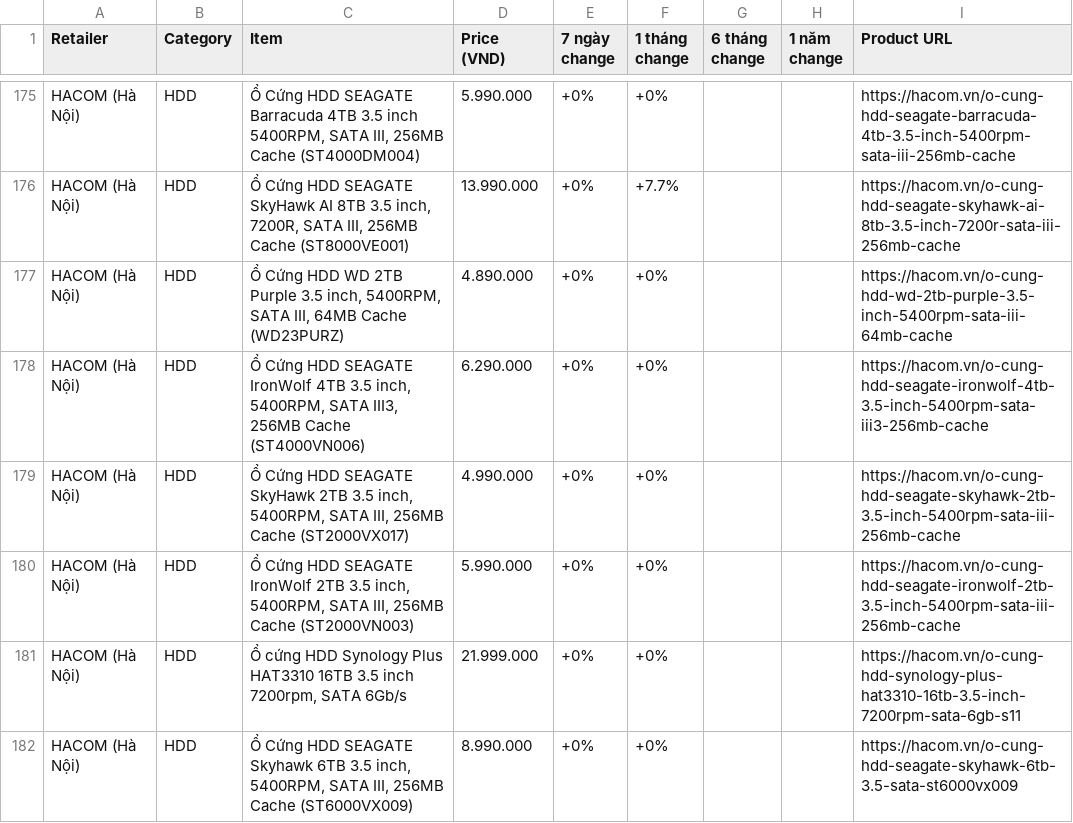
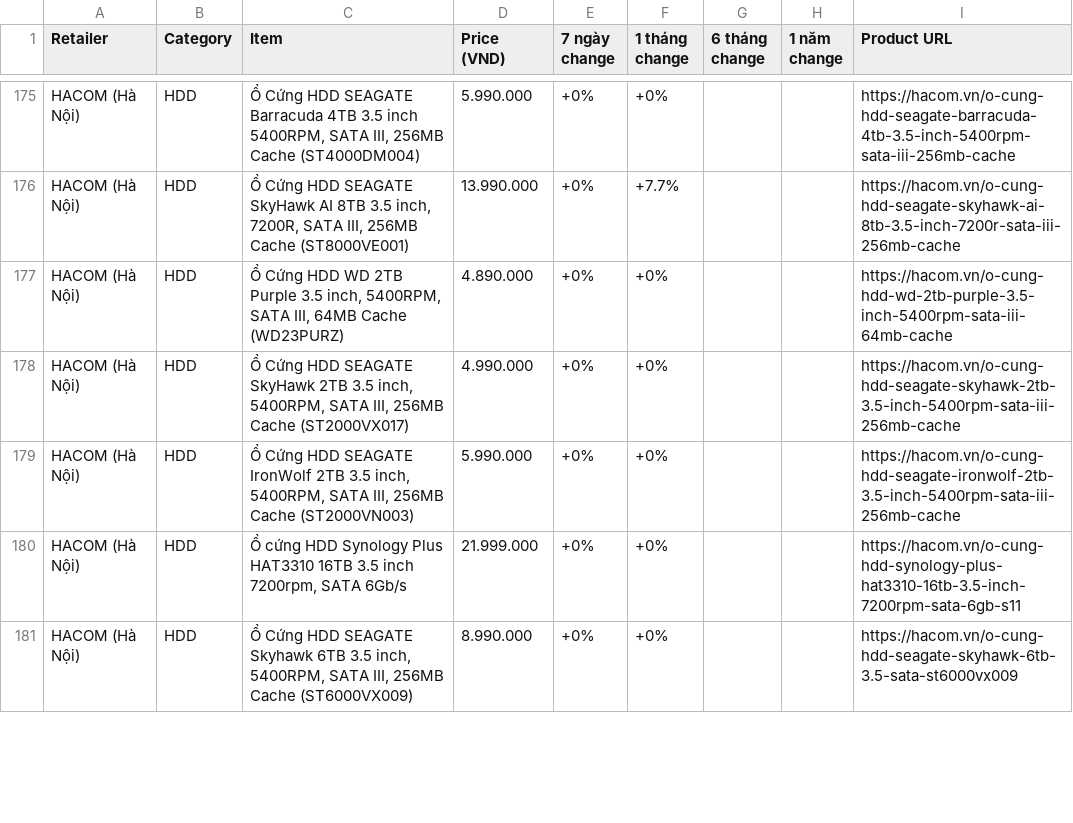
Before and after one commit to tuongphanbase/tech-price-mailer, a CSV file: docs/price_history_latest.csv, drawn as a sheet; only a part is shown, gaps mark what is left out; the diff covers the shown part only.

```diff
--- a/docs/price_history_latest.csv
+++ b/docs/price_history_latest.csv
@@ -177,3 +177,2 @@ HACOM (Hà Nội),HDD,"Ổ Cứng HDD SEAGATE SkyHawk AI 8TB 3.5 inch, 7200R, SA
 HACOM (Hà Nội),HDD,"Ổ Cứng HDD WD 2TB Purple 3.5 inch, 5400RPM, SATA III, 64MB Cache (WD23PURZ)",4.890.000,+0%,+0%,,,https://hacom.vn/o-cung-hdd-wd-2tb-purple-3.5-inch-5400rpm-sata-iii-64mb-cache
-HACOM (Hà Nội),HDD,"Ổ Cứng HDD SEAGATE IronWolf 4TB 3.5 inch, 5400RPM, SATA III3, 256MB Cache (ST4000VN006)",6.290.000,+0%,+0%,,,https://hacom.vn/o-cung-hdd-seagate-ironwolf-4tb-3.5-inch-5400rpm-sata-iii3-256mb-cache
 HACOM (Hà Nội),HDD,"Ổ Cứng HDD SEAGATE SkyHawk 2TB 3.5 inch, 5400RPM, SATA III, 256MB Cache (ST2000VX017)",4.990.000,+0%,+0%,,,https://hacom.vn/o-cung-hdd-seagate-skyhawk-2tb-3.5-inch-5400rpm-sata-iii-256mb-cache
```
Also changed, not shown: 5 added rows, 5 removed rows and 25 edited cells elsewhere in this file, 9 other files.
